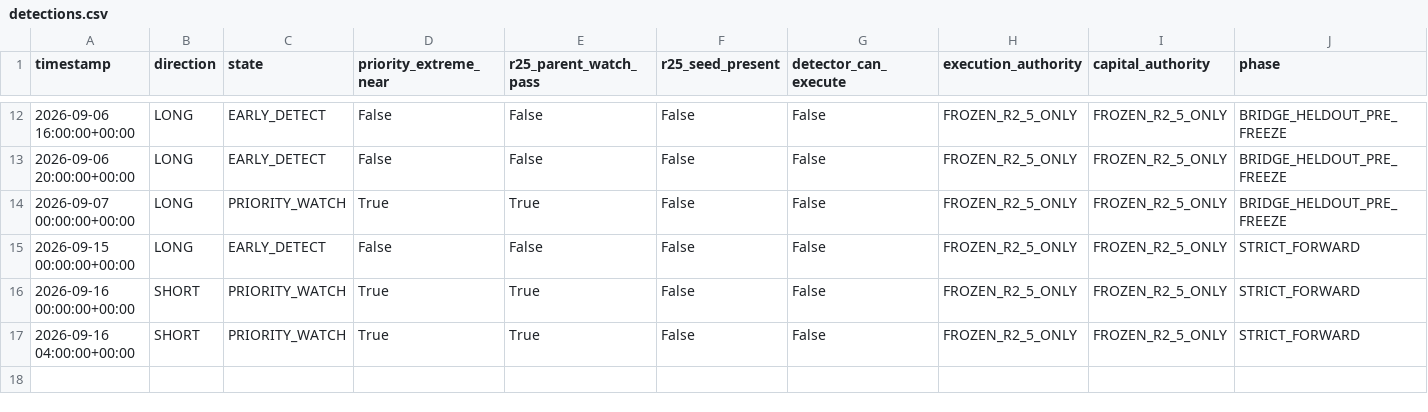
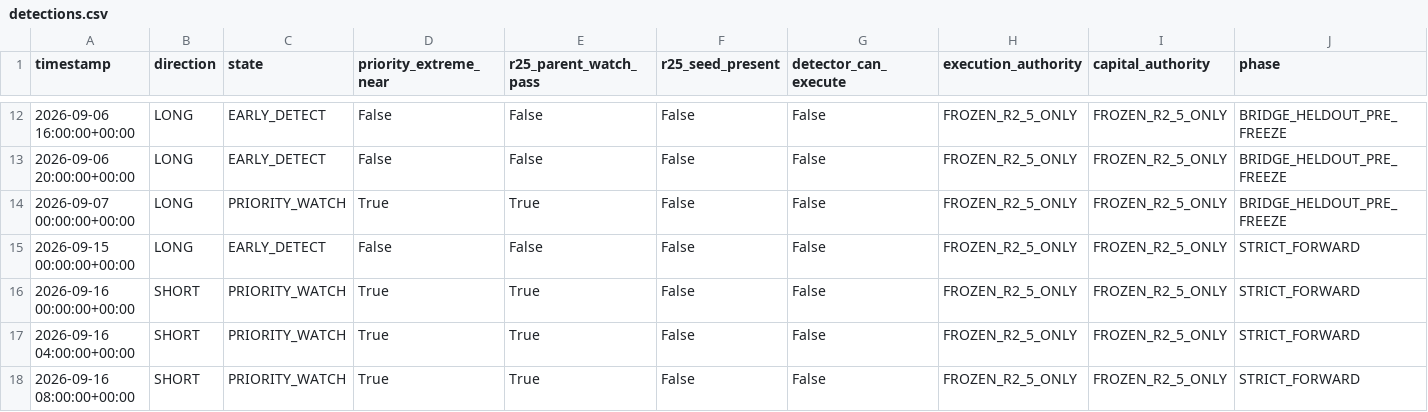
Before and after one commit to sovet12345688-debug/master-alt-cvd, a CSV file: btc_trend_v30/r26/forward_oos/detections.csv, drawn as a sheet; only a part is shown, gaps mark what is left out; rows hold the shown columns only; the diff names each change by its address in the sheet, - before the commit and + after, or states it on an @@ line.

Commit message:
R2.6 Forward OOS: update 2026-09-16T08:32Z

```diff
--- a/btc_trend_v30/r26/forward_oos/detections.csv
+++ b/btc_trend_v30/r26/forward_oos/detections.csv
+row 18: 2026-09-16 08:00:00+00:00 | SHORT | PRIORITY_WATCH | True | True | False | False | FROZEN_R2_5_ONLY | FROZEN_R2_5_ONLY | STRICT_FORWARD
```
Also changed, not shown: 10 other files.
